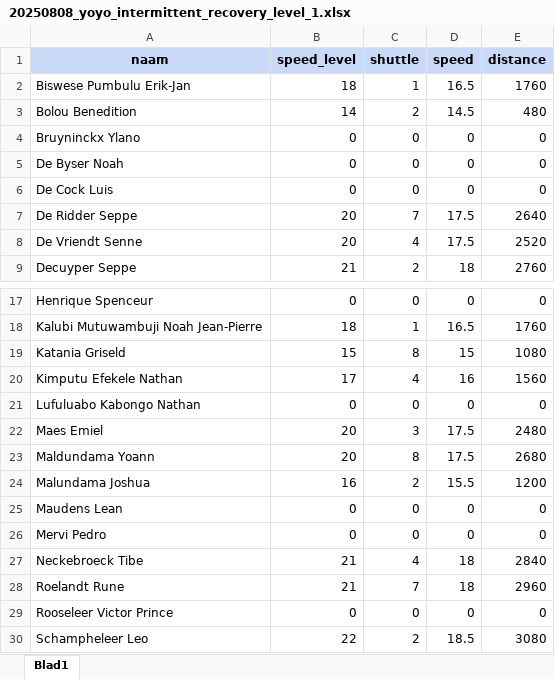
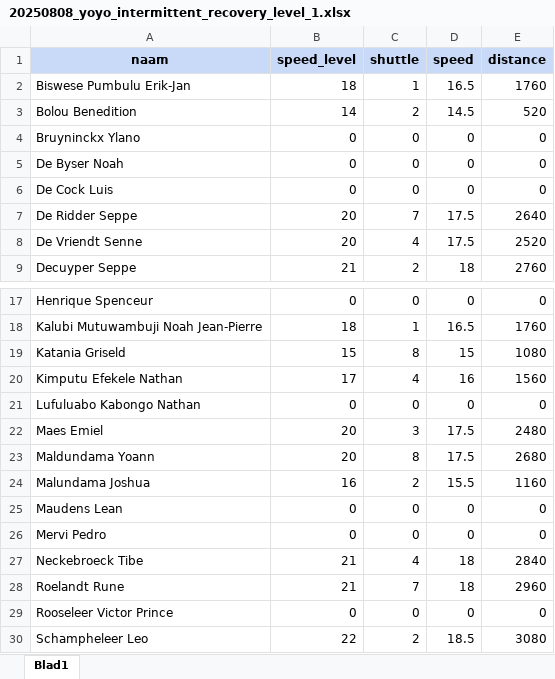
Before and after one commit to MarijnSt/yoyo-test-results, an Excel workbook: 20250808_yoyo_intermittent_recovery_level_1.xlsx, sheet Blad1, drawn as a sheet; only a part is shown, gaps mark what is left out; values as stored, in another font and other column widths than the file's, no borders; charts and pictures not drawn; the diff names each change by its address in the sheet, - before the commit and + after, or states it on an @@ line.

```diff
--- a/20250808_yoyo_intermittent_recovery_level_1.xlsx (sheet Blad1)
+++ b/20250808_yoyo_intermittent_recovery_level_1.xlsx (sheet Blad1)
-E3 (distance): 480
+E3 (distance): 520
-E24 (distance): 1200
+E24 (distance): 1160
```
Also changed, not shown: 1 other file.
